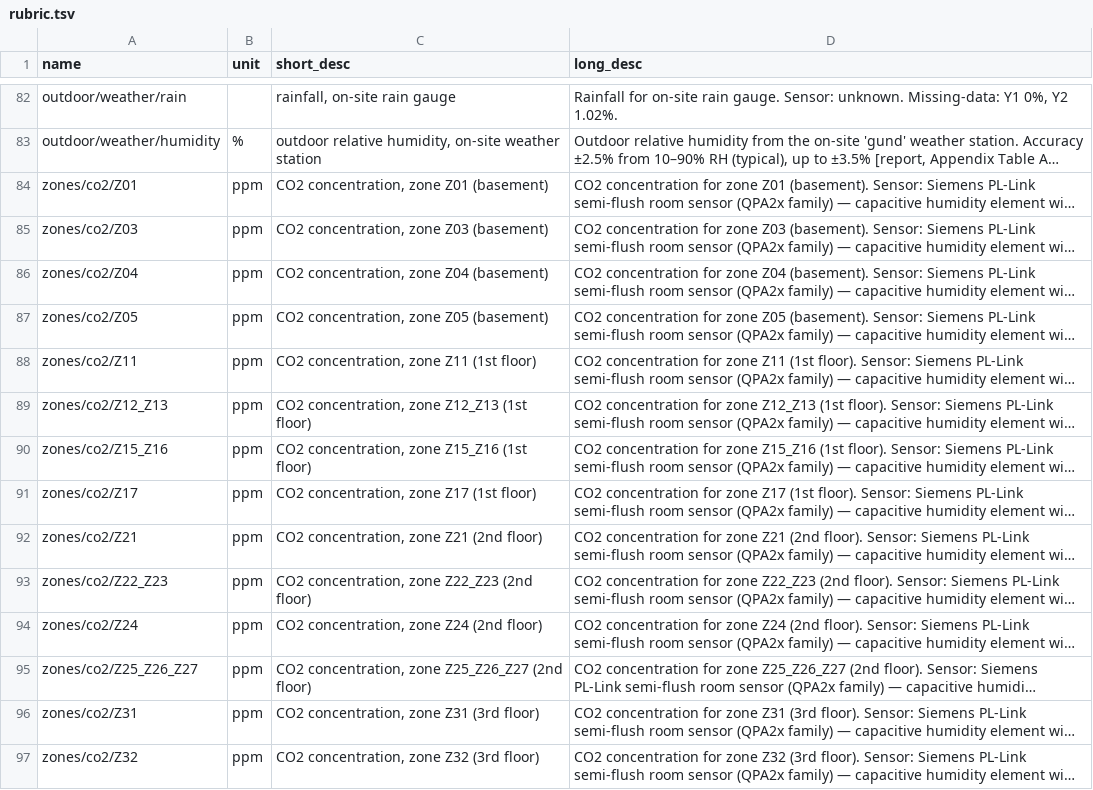
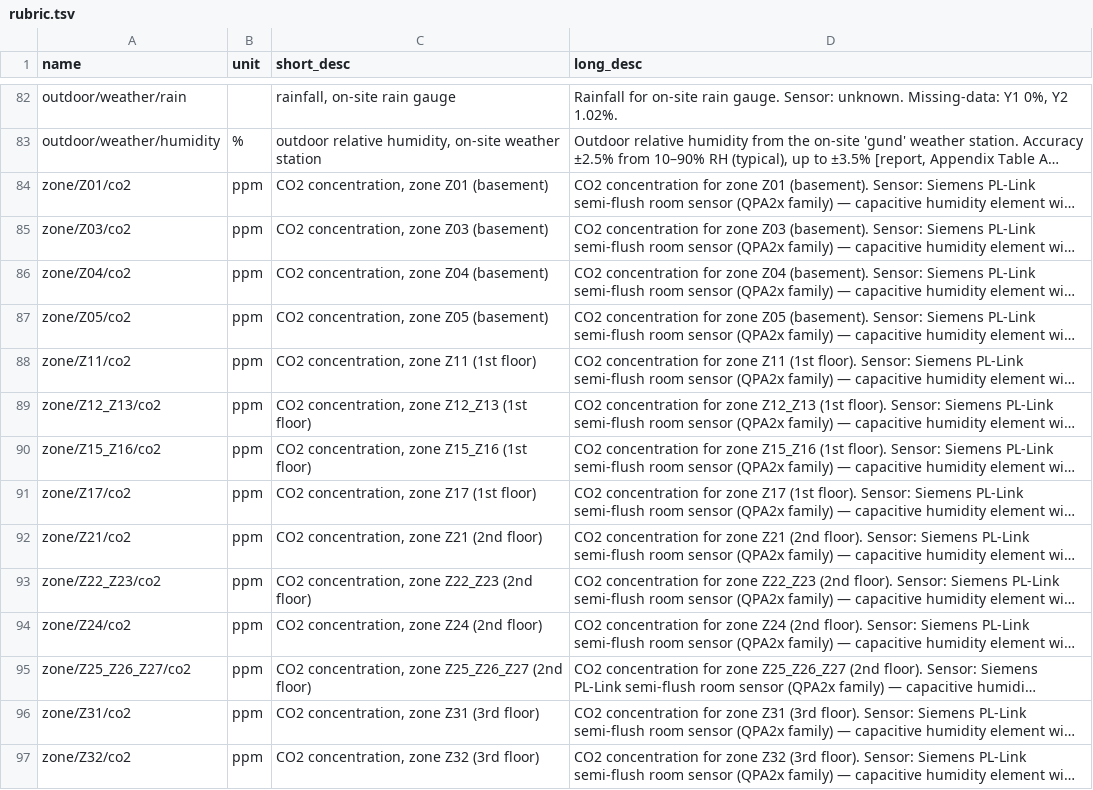
Before and after one commit to slitvinov/hzconvert, a TSV file: rubric.tsv, drawn as a sheet; only a part is shown, gaps mark what is left out; long unchanged cells end in …; the diff covers the shown part only; the diff names each change by its address in the sheet, - before the commit and + after, or states it on an @@ line.

```diff
--- a/rubric.tsv
+++ b/rubric.tsv
-A84 (name): zones/co2/Z01
+A84 (name): zone/Z01/co2
-A85 (name): zones/co2/Z03
+A85 (name): zone/Z03/co2
-A86 (name): zones/co2/Z04
+A86 (name): zone/Z04/co2
-A87 (name): zones/co2/Z05
+A87 (name): zone/Z05/co2
-A88 (name): zones/co2/Z11
+A88 (name): zone/Z11/co2
-A89 (name): zones/co2/Z12_Z13
+A89 (name): zone/Z12_Z13/co2
-A90 (name): zones/co2/Z15_Z16
+A90 (name): zone/Z15_Z16/co2
-A91 (name): zones/co2/Z17
+A91 (name): zone/Z17/co2
-A92 (name): zones/co2/Z21
+A92 (name): zone/Z21/co2
-A93 (name): zones/co2/Z22_Z23
+A93 (name): zone/Z22_Z23/co2
-A94 (name): zones/co2/Z24
+A94 (name): zone/Z24/co2
-A95 (name): zones/co2/Z25_Z26_Z27
+A95 (name): zone/Z25_Z26_Z27/co2
-A96 (name): zones/co2/Z31
+A96 (name): zone/Z31/co2
-A97 (name): zones/co2/Z32
+A97 (name): zone/Z32/co2
```
Also changed, not shown: 131 edited cells elsewhere in this file, rename.tsv.
